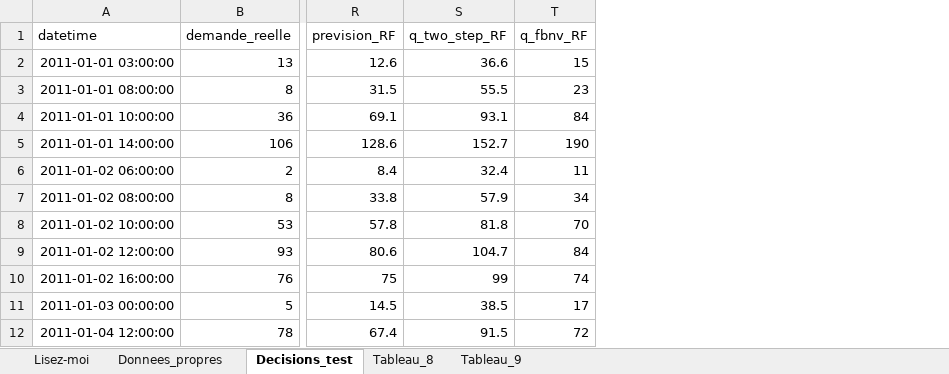
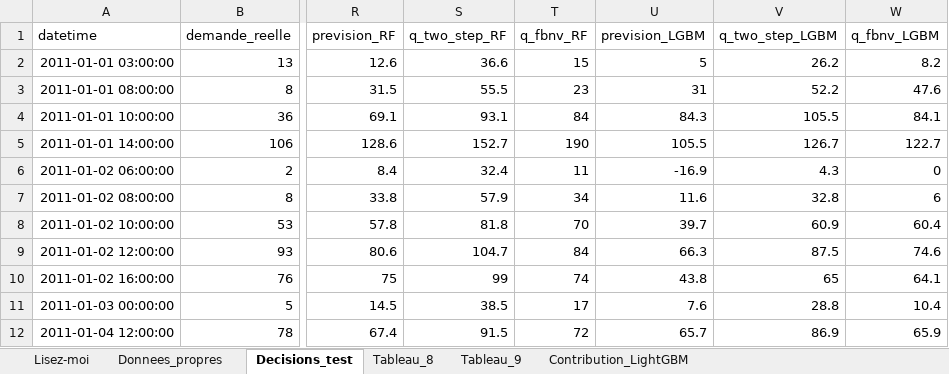
Before and after one commit to eliasbelme/eliasbelme.github.io, an Excel workbook: donnees_propres_GP27_FBNV.xlsx, sheet Decisions_test, drawn as a sheet; only a part is shown, gaps mark what is left out; values as stored, in another font and other column widths than the file's, no borders; the diff names each change by its address in the sheet, - before the commit and + after, or states it on an @@ line.

```diff
--- a/donnees_propres_GP27_FBNV.xlsx (sheet Decisions_test)
+++ b/donnees_propres_GP27_FBNV.xlsx (sheet Decisions_test)
+sheet tab: Contribution_LightGBM
+column U (prevision_LGBM), rows 2-12: 5 | 31 | 84.3 | 105.5 | -16.9 | 11.6 | 39.7 | 66.3 | 43.8 | 7.6 | 65.7
+column V (q_two_step_LGBM), rows 2-12: 26.2 | 52.2 | 105.5 | 126.7 | 4.3 | 32.8 | 60.9 | 87.5 | 65 | 28.8 | 86.9
+column W (q_fbnv_LGBM), rows 2-12: 8.2 | 47.6 | 84.1 | 122.7 | 0 | 6 | 60.4 | 74.6 | 64.1 | 10.4 | 65.9
```
Also changed, not shown: sheet Tableau_9, sheet Tableau_8, sheet Lisez-moi, 6 other files.
